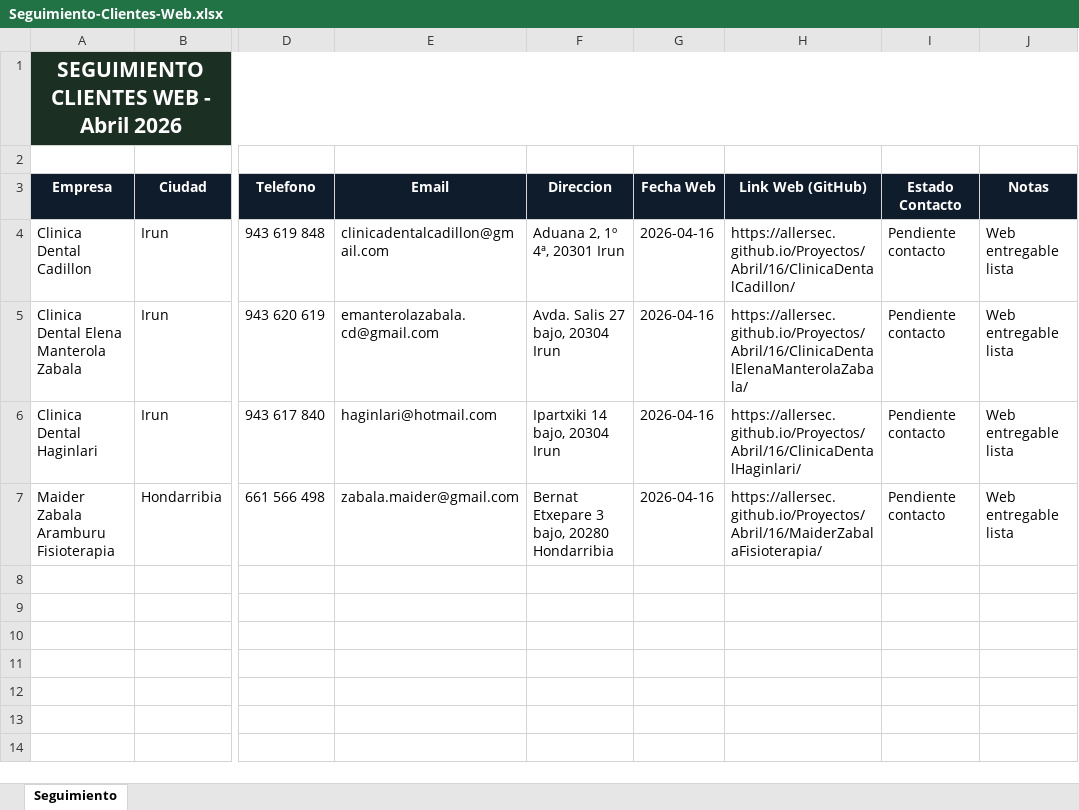
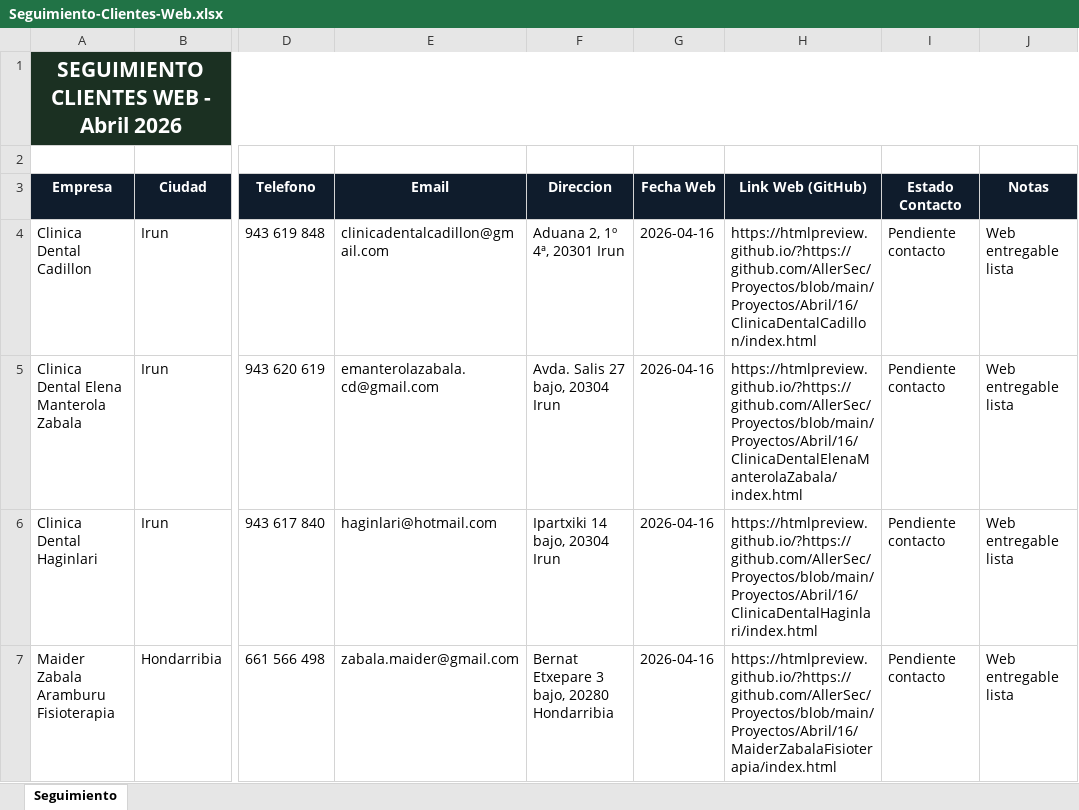
Before and after one commit to AllerSec/Proyectos, an Excel workbook: Proyectos/Abril/Seguimiento-Clientes-Web.xlsx, sheet Seguimiento, drawn as a sheet; only a part is shown, gaps mark what is left out; values as stored, in another font and other column widths than the file's, no borders; the diff names each change by its address in the sheet, - before the commit and + after, or states it on an @@ line.

Commit message:
Update links in Seguimiento-Clientes-Web to htmlpreview URLs

```diff
--- a/Proyectos/Abril/Seguimiento-Clientes-Web.xlsx (sheet Seguimiento)
+++ b/Proyectos/Abril/Seguimiento-Clientes-Web.xlsx (sheet Seguimiento)
-H4 (Link Web (GitHub)): https://allersec.github.io/Proyectos/Abril/16/ClinicaDentalCadillon/
+H4 (Link Web (GitHub)): https://htmlpreview.github.io/?https://github.com/AllerSec/Proyectos/blob/main/Proyectos/Abril/16/ClinicaDentalCadillon/index.html
-H5 (Link Web (GitHub)): https://allersec.github.io/Proyectos/Abril/16/ClinicaDentalElenaManterolaZabala/
+H5 (Link Web (GitHub)): https://htmlpreview.github.io/?https://github.com/AllerSec/Proyectos/blob/main/Proyectos/Abril/16/ClinicaDentalElenaManterolaZabala/index.html
-H6 (Link Web (GitHub)): https://allersec.github.io/Proyectos/Abril/16/ClinicaDentalHaginlari/
+H6 (Link Web (GitHub)): https://htmlpreview.github.io/?https://github.com/AllerSec/Proyectos/blob/main/Proyectos/Abril/16/ClinicaDentalHaginlari/index.html
-H7 (Link Web (GitHub)): https://allersec.github.io/Proyectos/Abril/16/MaiderZabalaFisioterapia/
+H7 (Link Web (GitHub)): https://htmlpreview.github.io/?https://github.com/AllerSec/Proyectos/blob/main/Proyectos/Abril/16/MaiderZabalaFisioterapia/index.html
```
